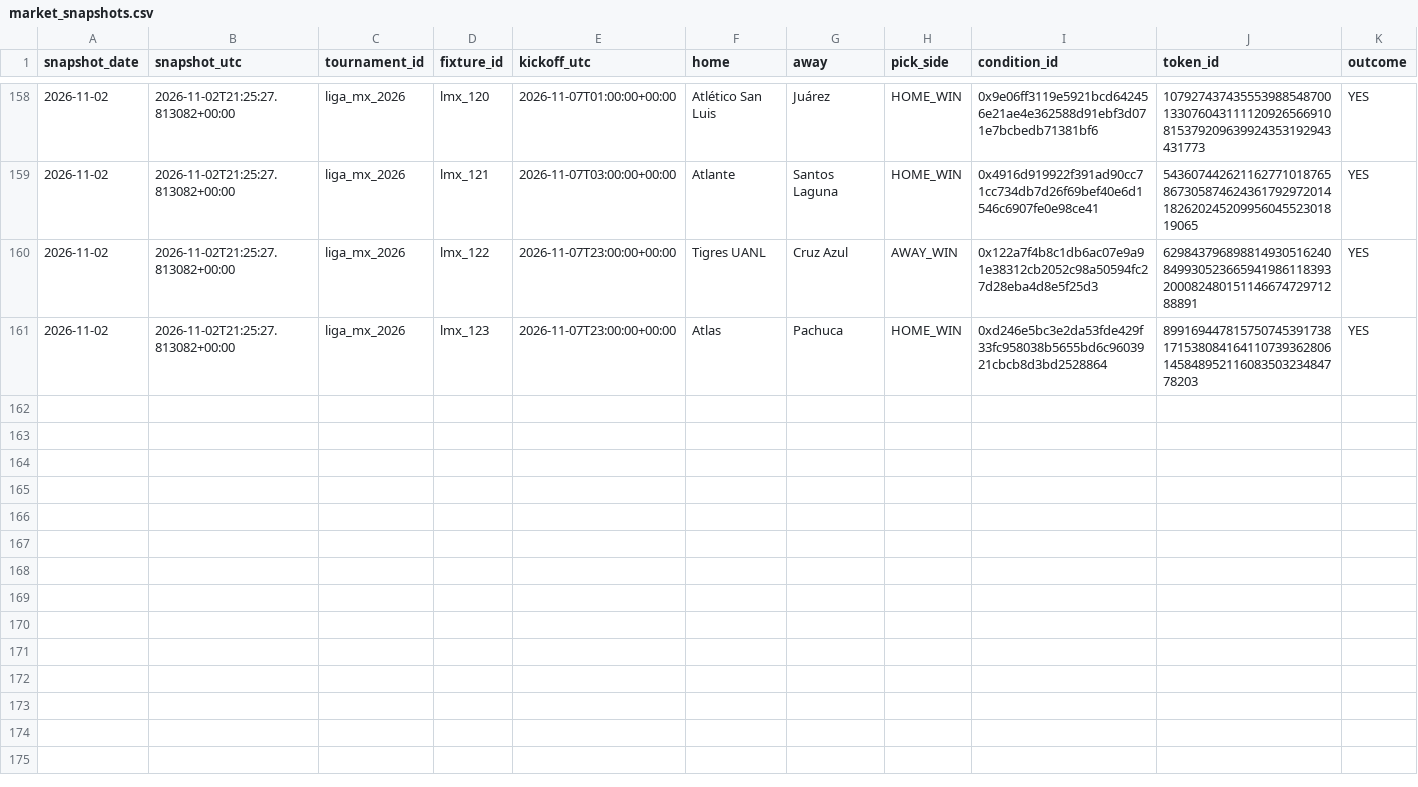
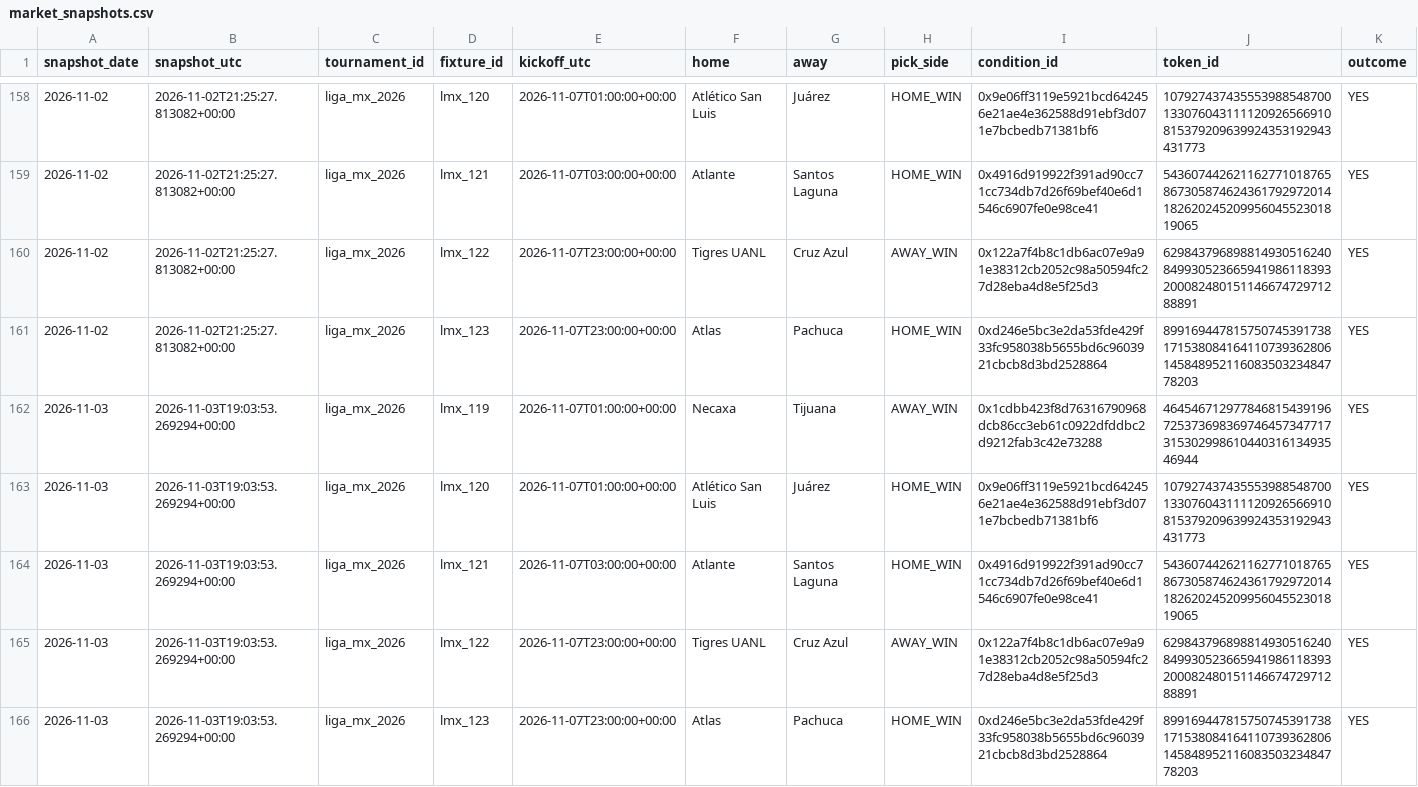
Before and after one commit to Hibra999/smart-polybets, a CSV file: data/liga_mx_2026/ingest/market_snapshots.csv, drawn as a sheet; only a part is shown, gaps mark what is left out; rows hold the shown columns only; the diff names each change by its address in the sheet, - before the commit and + after, or states it on an @@ line.

Commit message:
reports: refresh current Liga MX and NFL dashboards [skip ci]

```diff
--- a/data/liga_mx_2026/ingest/market_snapshots.csv
+++ b/data/liga_mx_2026/ingest/market_snapshots.csv
+row 162: 2026-11-03 | 2026-11-03T19:03:53.269294+00:00 | liga_mx_2026 | lmx_119 | 2026-11-07T01:00:00+00:00 | Necaxa | Tijuana | AWAY_WIN | 0x1cdbb423f8d76316790968dcb86cc3eb61c0922dfddbc2d9212fab3c42e73288 | 46454671297784681543919672537369836974645734771731530299861044031613493546944 | YES
+row 163: 2026-11-03 | 2026-11-03T19:03:53.269294+00:00 | liga_mx_2026 | lmx_120 | 2026-11-07T01:00:00+00:00 | Atlético San Luis | Juárez | HOME_WIN | 0x9e06ff3119e5921bcd642456e21ae4e362588d91ebf3d071e7bcbedb71381bf6 | 107927437435553988548700133076043111120926566910815379209639924353192943431773 | YES
+row 164: 2026-11-03 | 2026-11-03T19:03:53.269294+00:00 | liga_mx_2026 | lmx_121 | 2026-11-07T03:00:00+00:00 | Atlante | Santos Laguna | HOME_WIN | 0x4916d919922f391ad90cc71cc734db7d26f69bef40e6d1546c6907fe0e98ce41 | 54360744262116277101876586730587462436179297201418262024520995604552301819065 | YES
+row 165: 2026-11-03 | 2026-11-03T19:03:53.269294+00:00 | liga_mx_2026 | lmx_122 | 2026-11-07T23:00:00+00:00 | Tigres UANL | Cruz Azul | AWAY_WIN | 0x122a7f4b8c1db6ac07e9a91e38312cb2052c98a50594fc27d28eba4d8e5f25d3 | 62984379689881493051624084993052366594198611839320008248015114667472971288891 | YES
+row 166: 2026-11-03 | 2026-11-03T19:03:53.269294+00:00 | liga_mx_2026 | lmx_123 | 2026-11-07T23:00:00+00:00 | Atlas | Pachuca | HOME_WIN | 0xd246e5bc3e2da53fde429f33fc958038b5655bd6c9603921cbcb8d3bd2528864 | 89916944781575074539173817153808416411073936280614584895211608350323484778203 | YES
```
Also changed, not shown: data/nfl_2026/ingest/market_snapshots.csv, 2 other files.
